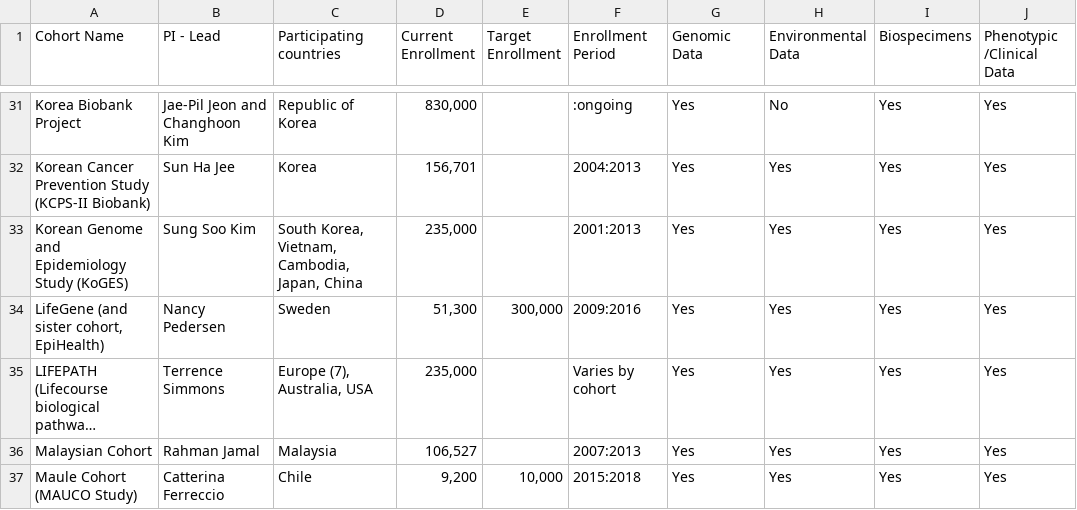
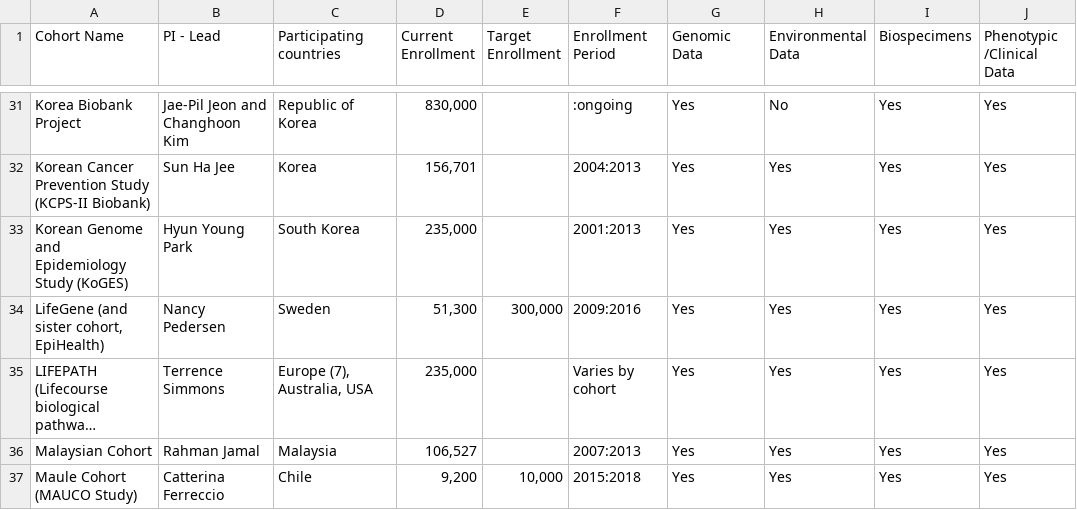
Before and after one commit to IHCC-cohorts/data-harmonization, a CSV file: data/member_cohorts.csv, drawn as a sheet; only a part is shown, gaps mark what is left out; long unchanged cells end in …; the diff names each change by its address in the sheet, - before the commit and + after, or states it on an @@ line.

Commit message:
Fix PI lead and countries for KoGES

```diff
--- a/data/member_cohorts.csv
+++ b/data/member_cohorts.csv
-B33 (PI - Lead): Sung Soo Kim
+B33 (PI - Lead): Hyun Young Park
-C33 (Participating countries): South Korea, Vietnam, Cambodia, Japan, China
+C33 (Participating countries): South Korea
```
Also changed, not shown: 1 other file.
